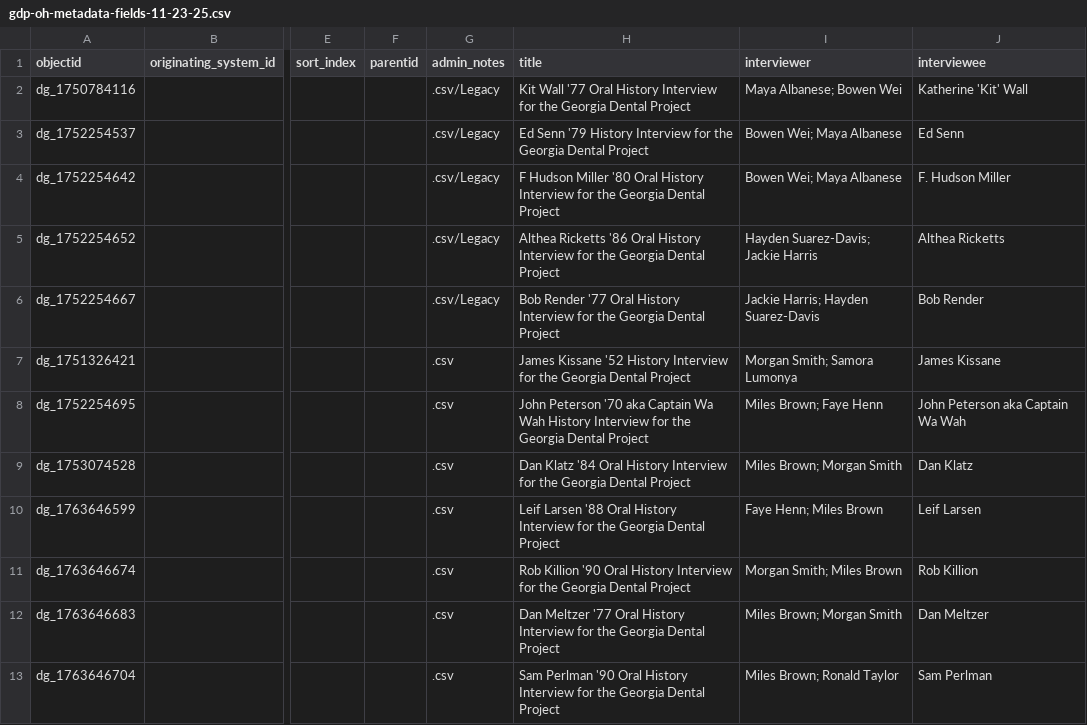
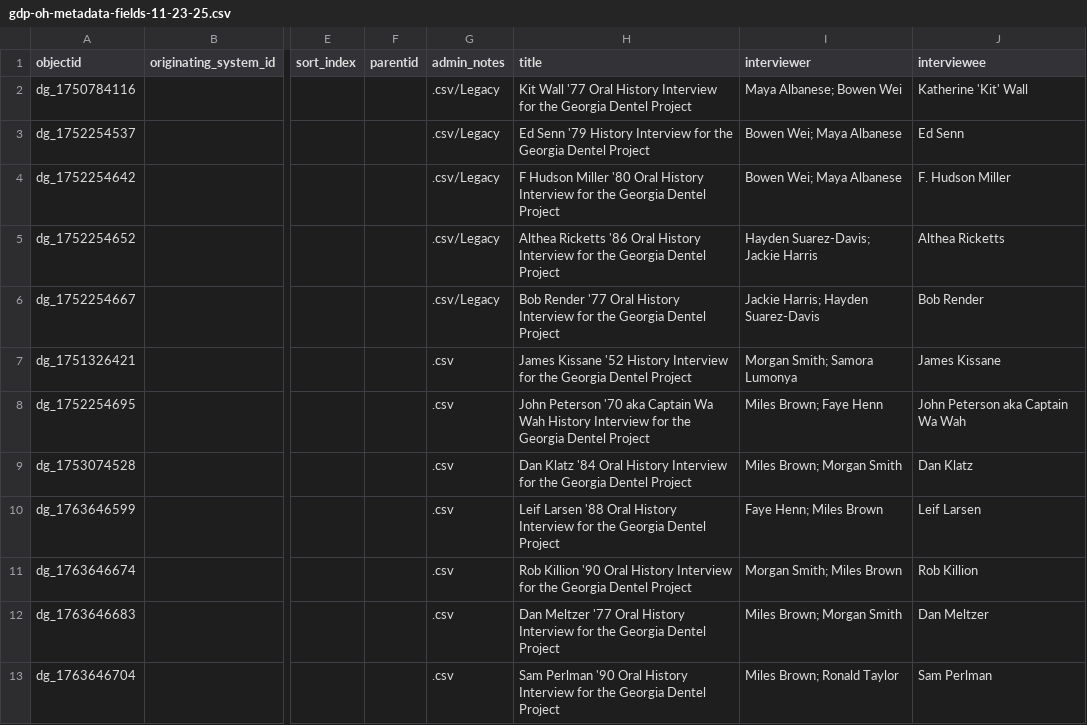
Before and after one commit to Digital-Grinnell/GCCB-Georgia-Dentel-Project, a CSV file: _data/gdp-oh-metadata-fields-11-23-25.csv, drawn as a sheet; only a part is shown, gaps mark what is left out; the diff names each change by its address in the sheet, - before the commit and + after, or states it on an @@ line.

```diff
--- a/_data/gdp-oh-metadata-fields-11-23-25.csv
+++ b/_data/gdp-oh-metadata-fields-11-23-25.csv
-H2 (title): …the Georgia Dental Project
+H2 (title): …the Georgia Dentel Project
-H3 (title): …the Georgia Dental Project
+H3 (title): …the Georgia Dentel Project
-H4 (title): …the Georgia Dental Project
+H4 (title): …the Georgia Dentel Project
-H5 (title): …the Georgia Dental Project
+H5 (title): …the Georgia Dentel Project
-H6 (title): …the Georgia Dental Project
+H6 (title): …the Georgia Dentel Project
-H7 (title): …the Georgia Dental Project
+H7 (title): …the Georgia Dentel Project
-H8 (title): …the Georgia Dental Project
+H8 (title): …the Georgia Dentel Project
-H9 (title): …the Georgia Dental Project
+H9 (title): …the Georgia Dentel Project
-H10 (title): …the Georgia Dental Project
+H10 (title): …the Georgia Dentel Project
-H11 (title): …the Georgia Dental Project
+H11 (title): …the Georgia Dentel Project
-H12 (title): …the Georgia Dental Project
+H12 (title): …the Georgia Dentel Project
-H13 (title): …the Georgia Dental Project
+H13 (title): …the Georgia Dentel Project
```
Also changed, not shown: _data/gdp-oh-metadata-Final.csv, _data/transcripts/dg_1751326421.csv, 11 other files.
